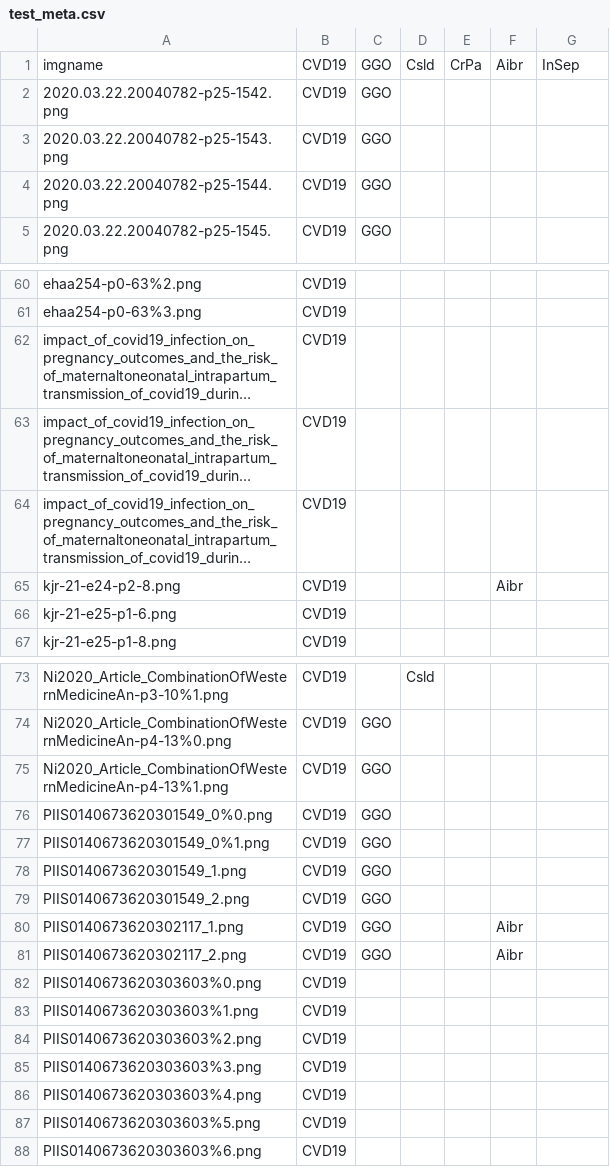
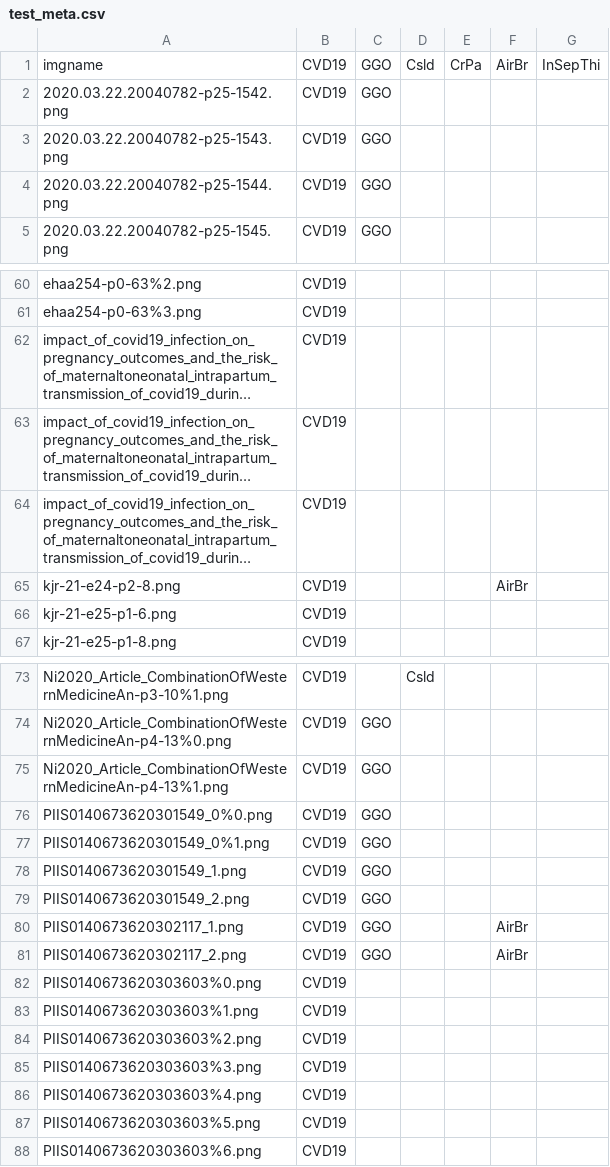
Before and after one commit to xiaoxuegao499/LA-DNN-for-COVID-19-diagnosis, a CSV file: data_split/test_meta.csv, drawn as a sheet; only a part is shown, gaps mark what is left out; long unchanged cells end in …; the diff names each change by its address in the sheet, - before the commit and + after, or states it on an @@ line.

```diff
--- a/data_split/test_meta.csv
+++ b/data_split/test_meta.csv
-F1: Aibr
+F1: AirBr
-G1: InSep
+G1: InSepThi
-F65: Aibr
+F65: AirBr
-F80:F81: Aibr
+F80:F81: AirBr
```
Also changed, not shown: data_split/train_meta.csv, data_split/val_meta.csv.
